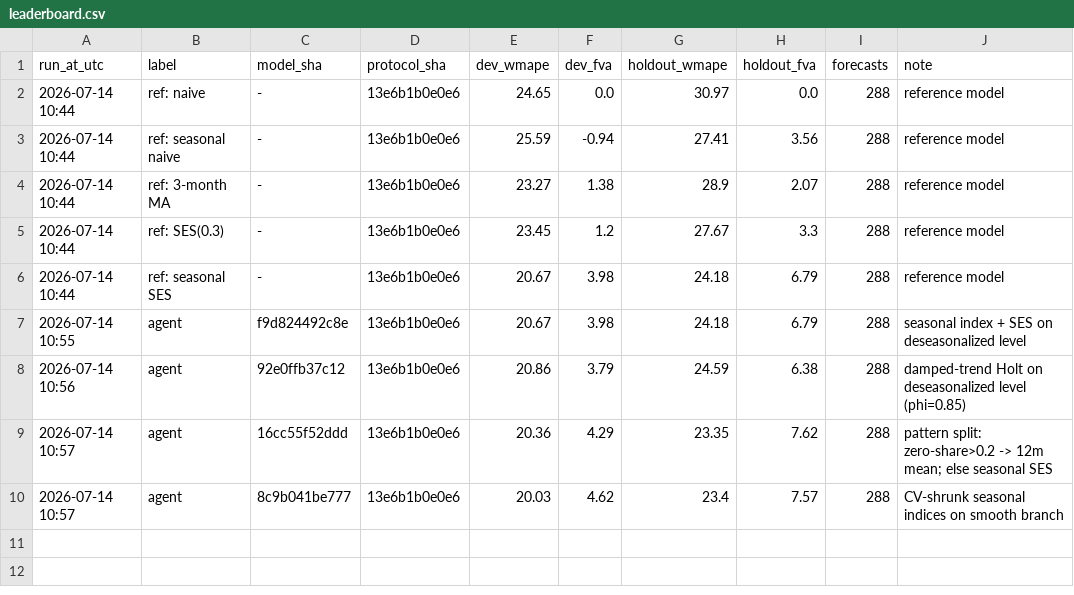
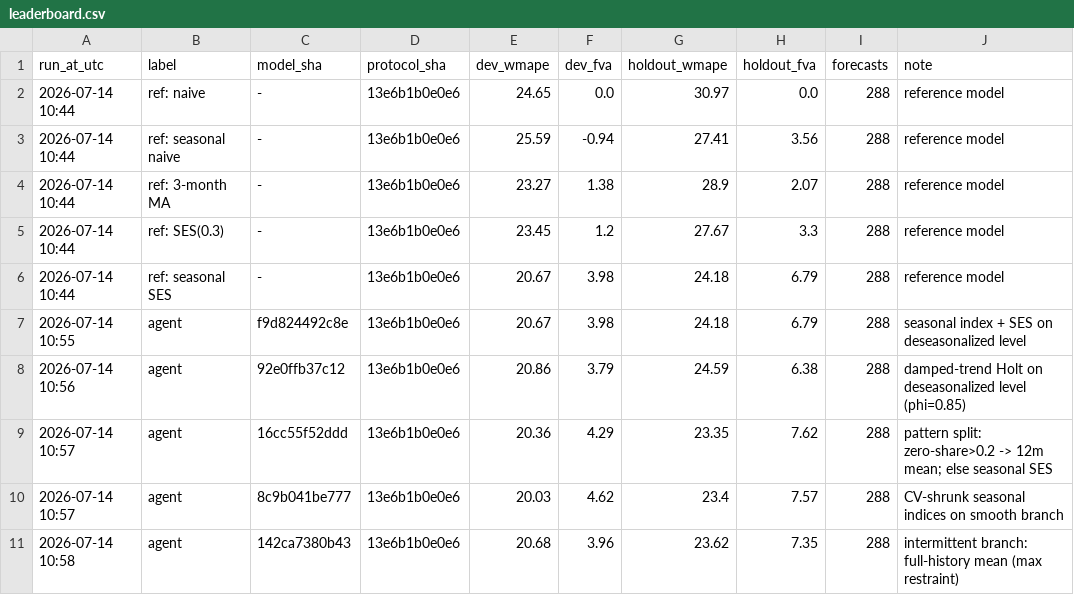
Before and after one commit to gulmezeren2-byte/forecast-autoresearch, a CSV file: leaderboard.csv, drawn as a sheet.

Commit message:
exp 5 + cycle 1 close: bar cleared at +7.62, model of record = run 3

```diff
--- a/leaderboard.csv
+++ b/leaderboard.csv
@@ -10 +10,2 @@ run_at_utc,label,model_sha,protocol_sha,dev_wmape,dev_fva,holdout_wmape,holdout_
 2026-07-14 10:57,agent,8c9b041be777,13e6b1b0e0e6,20.03,4.62,23.4,7.57,288,CV-shrunk seasonal indices on smooth branch
+2026-07-14 10:58,agent,142ca7380b43,13e6b1b0e0e6,20.68,3.96,23.62,7.35,288,intermittent branch: full-history mean (max restraint)
```
Also changed, not shown: 7 other files.
